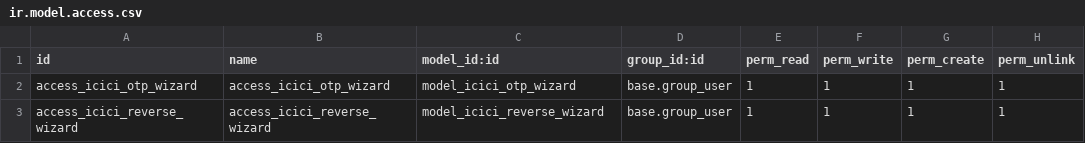
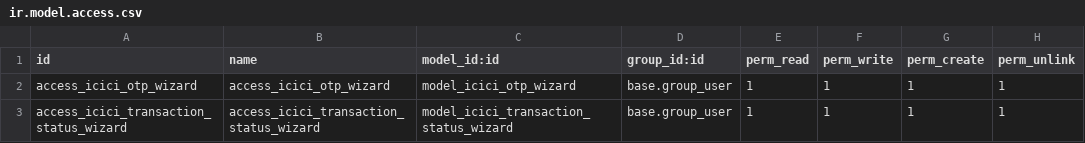
Before and after one commit to rohit-bxi/bxi_hrms_it_asset, a CSV file: ICIC_bank/security/ir.model.access.csv, drawn as a sheet.

Commit message:
ICICI Integration

```diff
--- a/ICIC_bank/security/ir.model.access.csv
+++ b/ICIC_bank/security/ir.model.access.csv
@@ -2,2 +2,2 @@ id,name,model_id:id,group_id:id,perm_read,perm_write,perm_create,perm_unlink
 access_icici_otp_wizard,access_icici_otp_wizard,model_icici_otp_wizard,base.group_user,1,1,1,1
-access_icici_reverse_wizard,access_icici_reverse_wizard,model_icici_reverse_wizard,base.group_user,1,1,1,1
+access_icici_transaction_status_wizard,access_icici_transaction_status_wizard,model_icici_transaction_status_wizard,base.group_user,1,1,1,1
```
